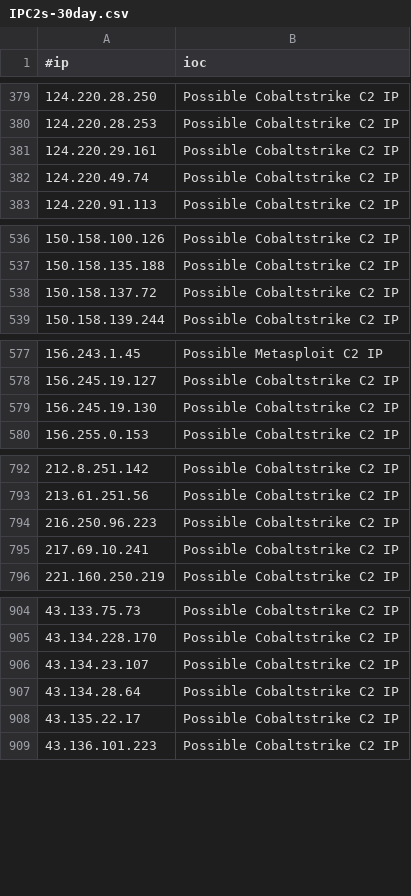
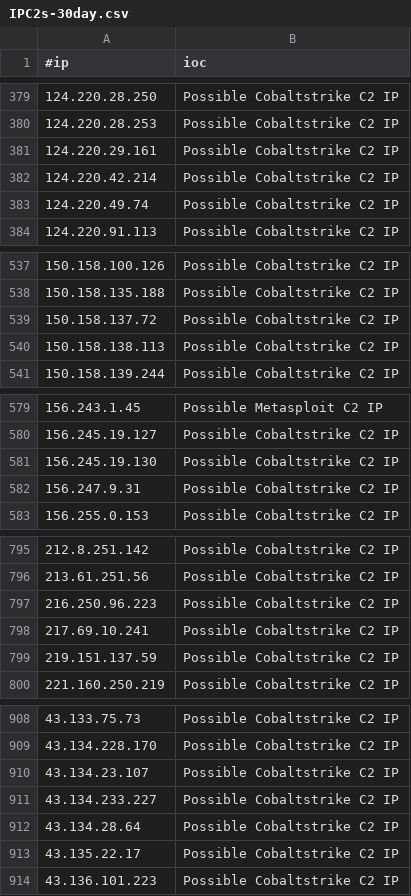
Before and after one commit to beac0n5/C2IntelFeeds, a CSV file: feeds/IPC2s-30day.csv, drawn as a sheet; only a part is shown, gaps mark what is left out; the diff covers the shown part only.

```diff
--- a/feeds/IPC2s-30day.csv
+++ b/feeds/IPC2s-30day.csv
@@ -381,2 +381,3 @@
 124.220.29.161,Possible Cobaltstrike C2 IP
+124.220.42.214,Possible Cobaltstrike C2 IP
 124.220.49.74,Possible Cobaltstrike C2 IP
@@ -538,2 +539,3 @@
 150.158.137.72,Possible Cobaltstrike C2 IP
+150.158.138.113,Possible Cobaltstrike C2 IP
 150.158.139.244,Possible Cobaltstrike C2 IP
@@ -579,2 +581,3 @@
 156.245.19.130,Possible Cobaltstrike C2 IP
+156.247.9.31,Possible Cobaltstrike C2 IP
 156.255.0.153,Possible Cobaltstrike C2 IP
@@ -795,2 +798,3 @@
 217.69.10.241,Possible Cobaltstrike C2 IP
+219.151.137.59,Possible Cobaltstrike C2 IP
 221.160.250.219,Possible Cobaltstrike C2 IP
@@ -906,2 +910,3 @@
 43.134.23.107,Possible Cobaltstrike C2 IP
+43.134.233.227,Possible Cobaltstrike C2 IP
 43.134.28.64,Possible Cobaltstrike C2 IP
```
Also changed, not shown: 1 added row elsewhere in this file, feeds/IPC2s.csv, feeds/domainC2swithURLwithIP-30day-filter-abused.csv, 18 other files.
